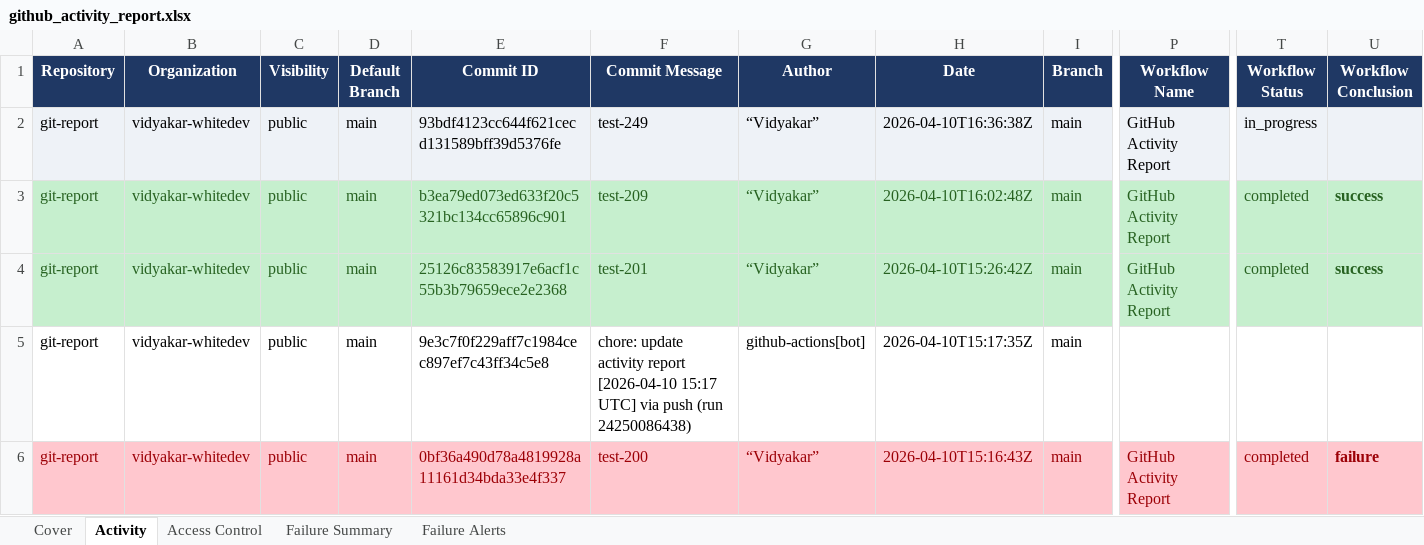
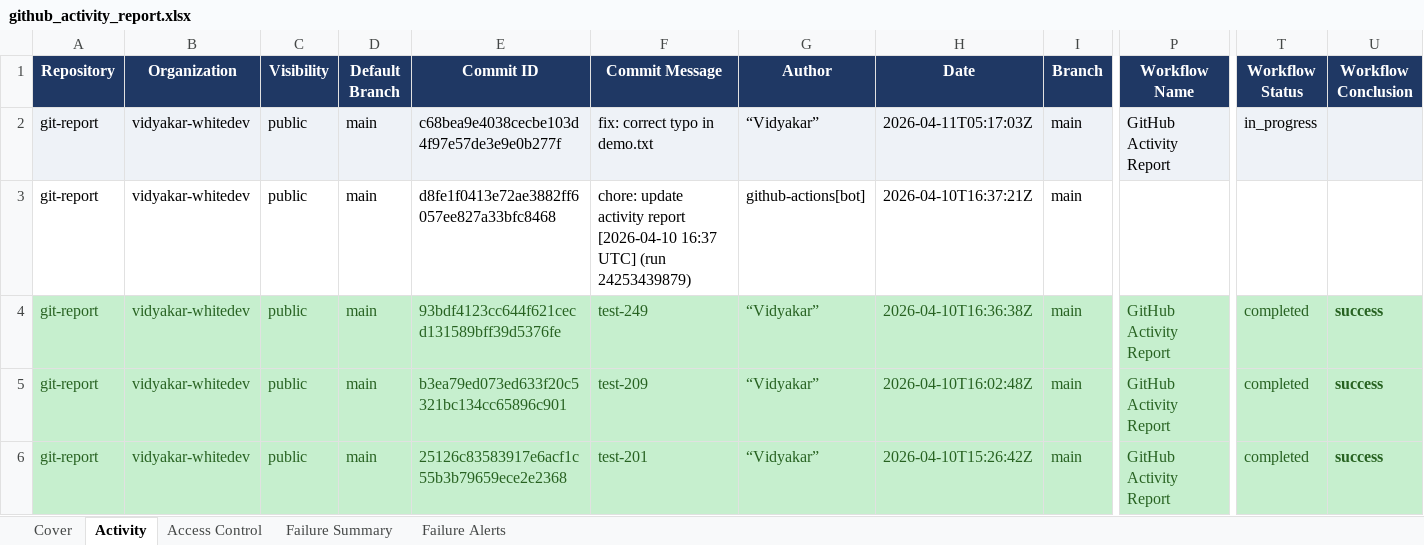
Before and after one commit to vidyakar-whitedev/git-report, an Excel workbook: github_activity_report.xlsx, sheet Activity, drawn as a sheet; only a part is shown, gaps mark what is left out; the shorter side is filled out with more unchanged rows; values as stored, in another font and other column widths than the file's, no borders; addresses are those after the commit; rows hold the shown columns only; the diff covers the shown part only; the diff names each change by its address in the sheet, - before the commit and + after, or states it on an @@ line.

```diff
--- a/github_activity_report.xlsx (sheet Activity)
+++ b/github_activity_report.xlsx (sheet Activity)
+row 2: git-report | vidyakar-whitedev | public | main | c68bea9e4038cecbe103d4f97e57de3e9e0b277f | fix: correct typo in demo.txt | “Vidyakar” | 2026-04-11T05:17:03Z | main | GitHub Activity Report | in_progress
+row 3: git-report | vidyakar-whitedev | public | main | d8fe1f0413e72ae3882ff6057ee827a33bfc8468 | chore: update activity report [2026-04-10 16:37 UTC] (run 24253439879) | github-actions[bot] | 2026-04-10T16:37:21Z | main
-A4:U4 fill: #EEF2F7
+A4:U4 fill: #C6EFCE
-A4:I4 text colour: black
+A4:I4 text colour: #276221
-P4:T4 text colour: black
+P4:T4 text colour: #276221
-T4 (Workflow Status): in_progress
+T4 (Workflow Status): completed
-U4 (Workflow Conclusion): (empty)
+U4 (Workflow Conclusion): success
```
Also changed, not shown: cell formats elsewhere in this sheet, sheet Cover, sheet Failure Alerts.
